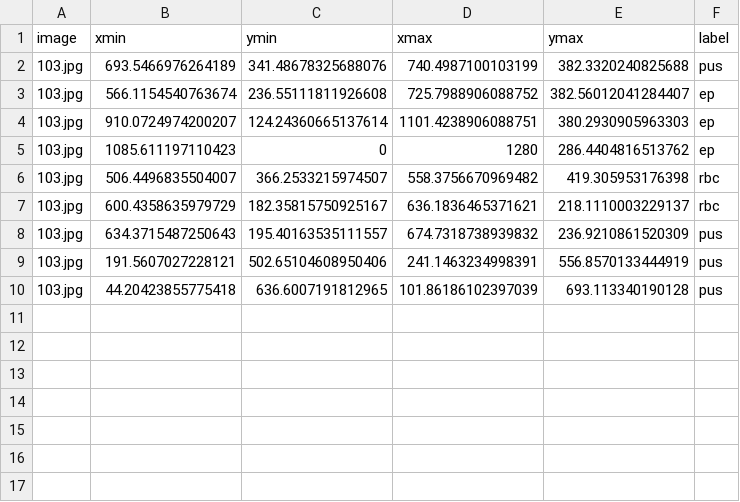
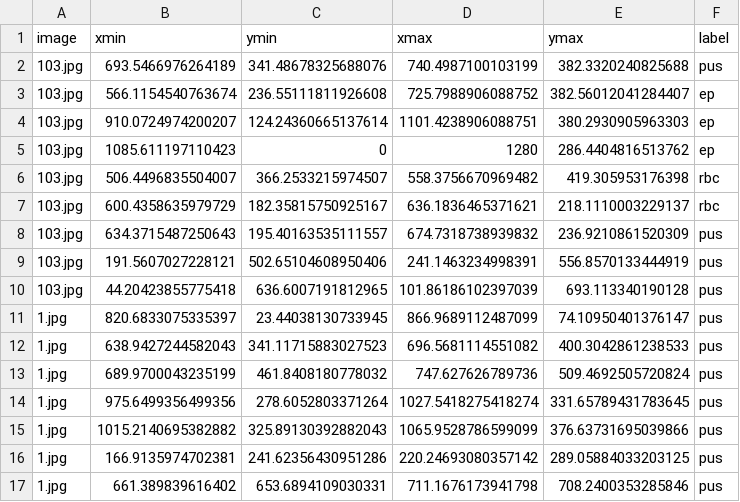
Before and after one commit to hariagr/bbox_prior, a CSV file: data/annotations/temp.csv, drawn as a sheet.

Commit message:
modified dataset class to be compatible with coco eval routines, other minor changes in train.py

```diff
--- a/data/annotations/temp.csv
+++ b/data/annotations/temp.csv
@@ -10 +10,8 @@ image,xmin,ymin,xmax,ymax,label
 103.jpg,44.20423855775418,636.6007191812965,101.86186102397039,693.113340190128,pus
+1.jpg,820.6833075335397,23.44038130733945,866.9689112487099,74.10950401376147,pus
+1.jpg,638.9427244582043,341.11715883027523,696.5681114551082,400.3042861238533,pus
+1.jpg,689.9700043235199,461.8408180778032,747.627626789736,509.4692505720824,pus
+1.jpg,975.6499356499356,278.6052803371264,1027.5418275418274,331.65789431783645,pus
+1.jpg,1015.2140695382882,325.89130392882043,1065.9528786599099,376.63731695039866,pus
+1.jpg,166.9135974702381,241.62356430951286,220.24693080357142,289.05884033203125,pus
+1.jpg,661.389839616402,653.6894109030331,711.1676173941798,708.2400353285846,pus
```
Also changed, not shown: 2 other files.
